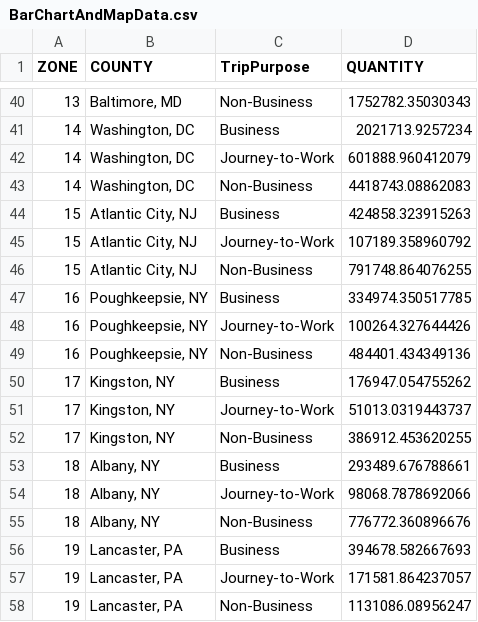
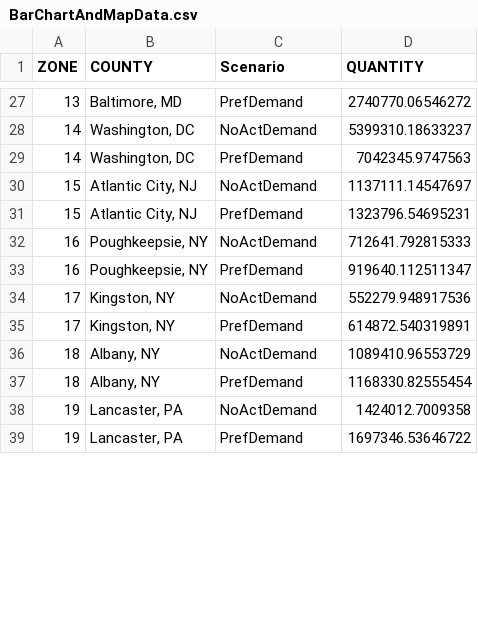
Before and after one commit to RSGInc/NECC_SDP_Data, a CSV file: data/necc/PrefFuture/BarChartAndMapData.csv, drawn as a sheet; only a part is shown, gaps mark what is left out; the diff covers the shown part only.

```diff
--- a/data/necc/PrefFuture/BarChartAndMapData.csv
+++ b/data/necc/PrefFuture/BarChartAndMapData.csv
@@ -1 +1 @@
-ZONE,COUNTY,TripPurpose,QUANTITY
+ZONE,COUNTY,Scenario,QUANTITY
@@ -40,19 +27,13 @@ ZONE,COUNTY,TripPurpose,QUANTITY
-13,"Baltimore, MD",Non-Business,1752782.35030343
-14,"Washington, DC",Business,2021713.9257234
-14,"Washington, DC",Journey-to-Work,601888.960412079
-14,"Washington, DC",Non-Business,4418743.08862083
-15,"Atlantic City, NJ",Business,424858.323915263
-15,"Atlantic City, NJ",Journey-to-Work,107189.358960792
-15,"Atlantic City, NJ",Non-Business,791748.864076255
-16,"Poughkeepsie, NY",Business,334974.350517785
-16,"Poughkeepsie, NY",Journey-to-Work,100264.327644426
-16,"Poughkeepsie, NY",Non-Business,484401.434349136
-17,"Kingston, NY",Business,176947.054755262
-17,"Kingston, NY",Journey-to-Work,51013.0319443737
-17,"Kingston, NY",Non-Business,386912.453620255
-18,"Albany, NY",Business,293489.676788661
-18,"Albany, NY",Journey-to-Work,98068.7878692066
-18,"Albany, NY",Non-Business,776772.360896676
-19,"Lancaster, PA",Business,394678.582667693
-19,"Lancaster, PA",Journey-to-Work,171581.864237057
-19,"Lancaster, PA",Non-Business,1131086.08956247
+13,"Baltimore, MD",PrefDemand,2740770.06546272
+14,"Washington, DC",NoActDemand,5399310.18633237
+14,"Washington, DC",PrefDemand,7042345.9747563
+15,"Atlantic City, NJ",NoActDemand,1137111.14547697
+15,"Atlantic City, NJ",PrefDemand,1323796.54695231
+16,"Poughkeepsie, NY",NoActDemand,712641.792815333
+16,"Poughkeepsie, NY",PrefDemand,919640.112511347
+17,"Kingston, NY",NoActDemand,552279.948917536
+17,"Kingston, NY",PrefDemand,614872.540319891
+18,"Albany, NY",NoActDemand,1089410.96553729
+18,"Albany, NY",PrefDemand,1168330.82555454
+19,"Lancaster, PA",NoActDemand,1424012.7009358
+19,"Lancaster, PA",PrefDemand,1697346.53646722
```
Also changed, not shown: 15 removed rows and 58 edited cells elsewhere in this file, 1 other file.
